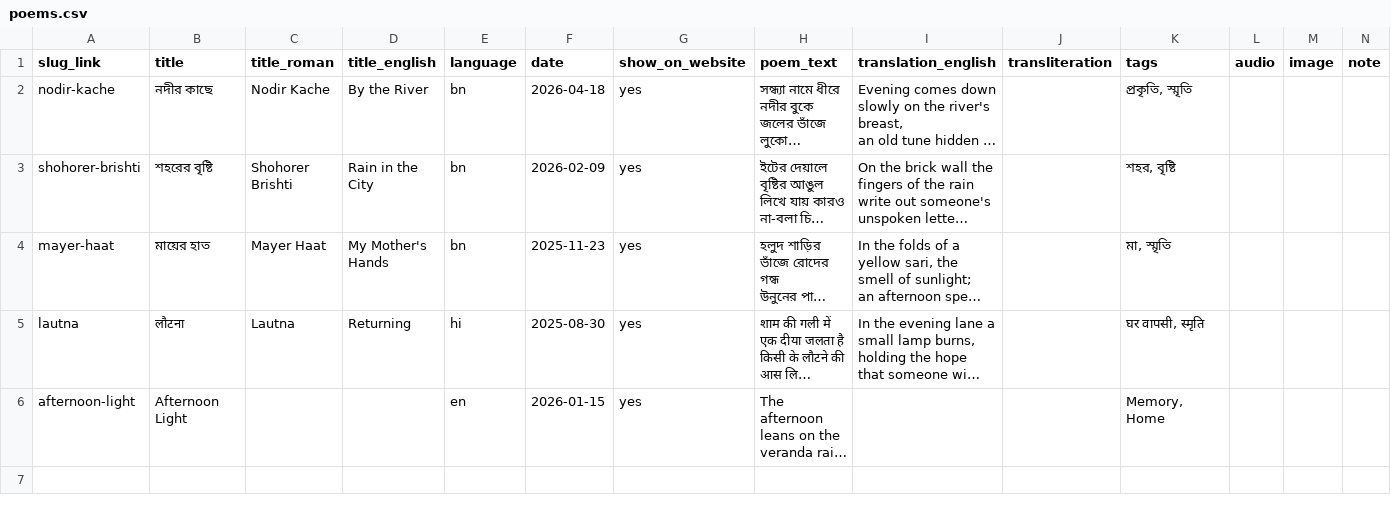
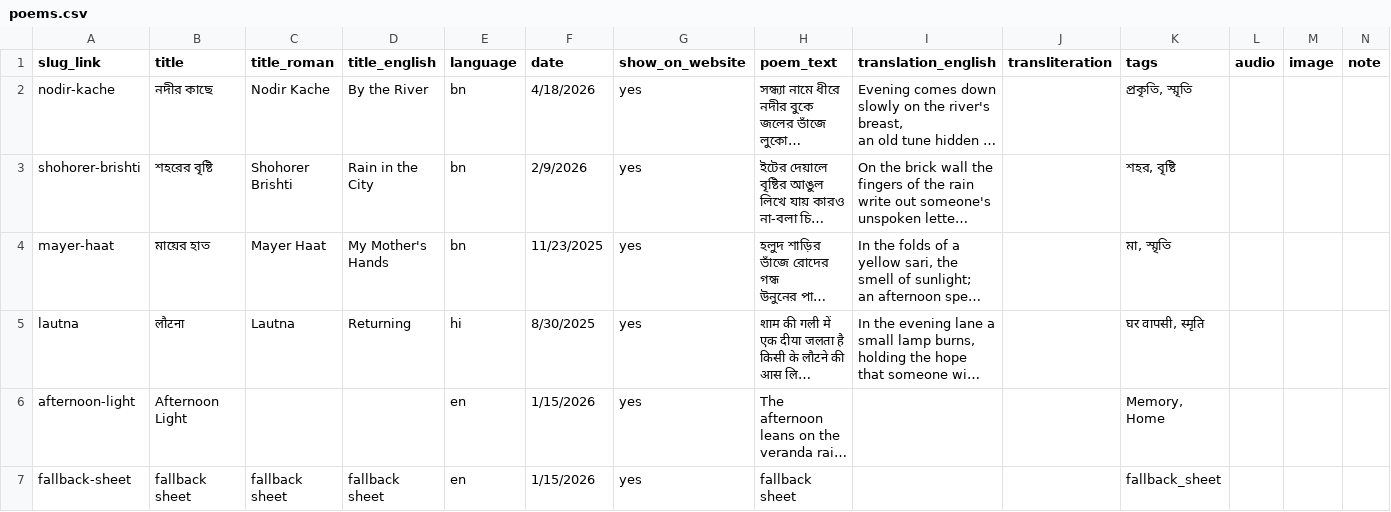
Before and after one commit to amanksharma11/mann-mausam, a CSV file: content/poems.csv, drawn as a sheet; long unchanged cells end in …; the diff names each change by its address in the sheet, - before the commit and + after, or states it on an @@ line.

Commit message:
Order transliteration above translation, forgiving dates, per-row load, recite retry fix, fallback sheet updated

```diff
--- a/content/poems.csv
+++ b/content/poems.csv
-F2 (date): 2026-04-18
+F2 (date): 4/18/2026
-F3 (date): 2026-02-09
+F3 (date): 2/9/2026
-F4 (date): 2025-11-23
+F4 (date): 11/23/2025
-F5 (date): 2025-08-30
+F5 (date): 8/30/2025
-F6 (date): 2026-01-15
+F6 (date): 1/15/2026
+row 7: fallback-sheet | fallback sheet | fallback sheet | fallback sheet | en | 1/15/2026 | yes | fallback sheet |  |  | fallback_sheet
```
Also changed, not shown: 1 other file.
